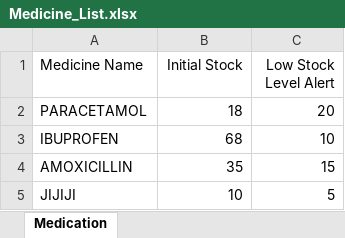
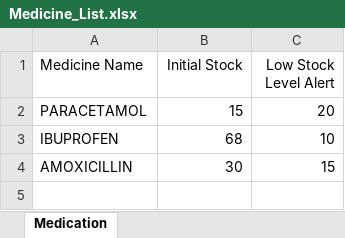
Before and after one commit to theresatree/SC2002, an Excel workbook: sc2002/src/main/resources/Medicine_List.xlsx, sheet Medication, drawn as a sheet; values as stored, in another font and other column widths than the file's, no borders; the diff names each change by its address in the sheet, - before the commit and + after, or states it on an @@ line.

```diff
--- a/sc2002/src/main/resources/Medicine_List.xlsx (sheet Medication)
+++ b/sc2002/src/main/resources/Medicine_List.xlsx (sheet Medication)
-B2 (Initial Stock): 18
+B2 (Initial Stock): 15
-B4 (Initial Stock): 35
+B4 (Initial Stock): 30
-row 5: JIJIJI | 10 | 5
```
Also changed, not shown: sc2002/src/main/resources/Appointment_Outcomes.xlsx, sc2002/src/main/resources/Replenishment_Requests.xlsx, 5 other files.
